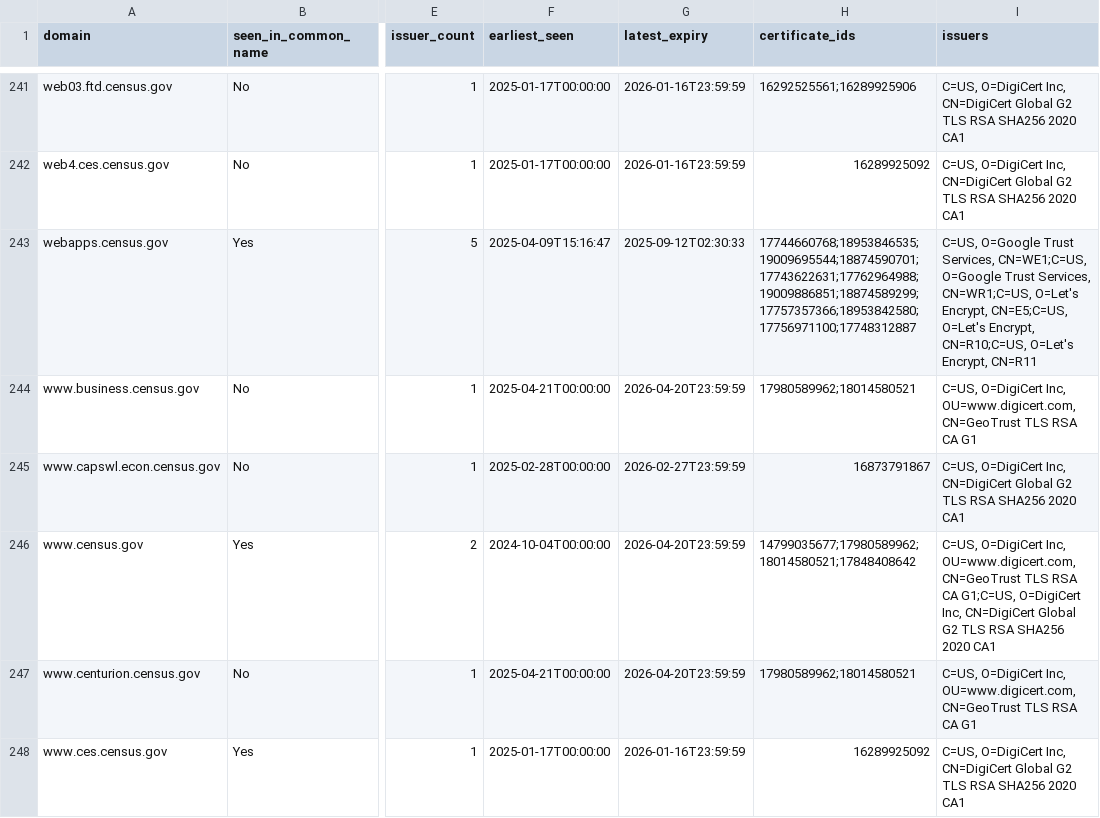
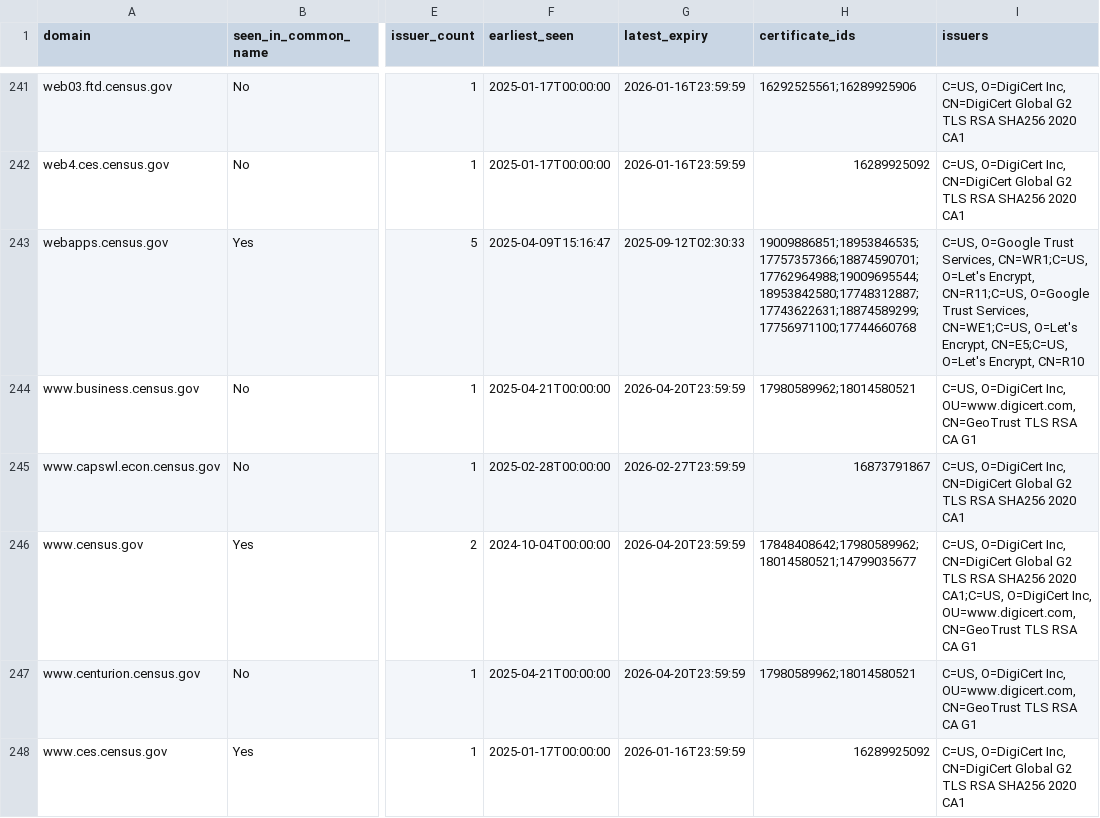
Before and after one commit to fartbagxp/gov-domains, a CSV file: data/csv/domain.census.gov.csv, drawn as a sheet; only a part is shown, gaps mark what is left out; the diff covers the shown part only; the diff names each change by its address in the sheet, - before the commit and + after, or states it on an @@ line.

```diff
--- a/data/csv/domain.census.gov.csv
+++ b/data/csv/domain.census.gov.csv
-H243 (certificate_ids): 17744660768;18953846535;19009695544;18874590701;17743622631;17762964988;19009886851;18874589299;17757357366;18953842580;17756971100;17748312887
+H243 (certificate_ids): 19009886851;18953846535;17757357366;18874590701;17762964988;19009695544;18953842580;17748312887;17743622631;18874589299;17756971100;17744660768
-I243 (issuers): …Trust Services, CN=WE1;C=US, O=Google Trust Services, CN=WR1;C=US, O=Let's Encrypt, CN=E5;C=US, O=Let's Encrypt, CN=R10;C=US, O=Let's Encrypt, CN=R11
+I243 (issuers): …Trust Services, CN=WR1;C=US, O=Let's Encrypt, CN=R11;C=US, O=Google Trust Services, CN=WE1;C=US, O=Let's Encrypt, CN=E5;C=US, O=Let's Encrypt, CN=R10
-H246 (certificate_ids): 14799035677;17980589962;18014580521;17848408642
+H246 (certificate_ids): 17848408642;17980589962;18014580521;14799035677
-I246 (issuers): …O=DigiCert Inc, OU=www.digicert.com, CN=GeoTrust TLS RSA CA G1;C=US, O=DigiCert Inc, CN=DigiCert Global G2 TLS RSA SHA256 2020 CA1
+I246 (issuers): …O=DigiCert Inc, CN=DigiCert Global G2 TLS RSA SHA256 2020 CA1;C=US, O=DigiCert Inc, OU=www.digicert.com, CN=GeoTrust TLS RSA CA G1
```
Also changed, not shown: 106 edited cells elsewhere in this file, data/csv/domain.cdc.gov.csv, data/csv/domain.dhs.gov.csv, 20 other files.
